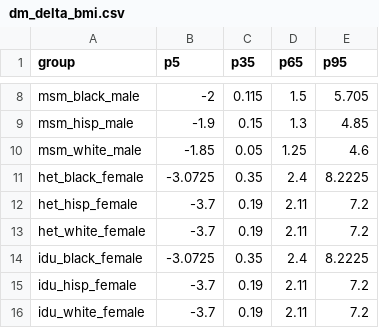
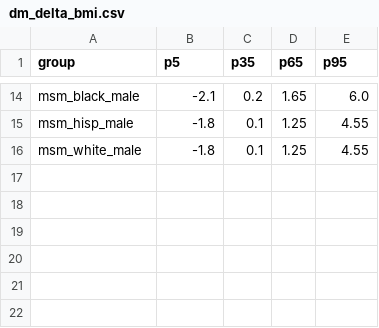
Before and after one commit to PearlHivModelingTeam/pearlModel, a CSV file: param_files/aim2/stage2/dm_delta_bmi.csv, drawn as a sheet; only a part is shown, gaps mark what is left out; removed rows and columns are numbered as before the commit, all else as after; the diff covers the shown part only; the diff names each change by its address in the sheet, - before the commit and + after, or states it on an @@ line.

```diff
--- a/param_files/aim2/stage2/dm_delta_bmi.csv
+++ b/param_files/aim2/stage2/dm_delta_bmi.csv
-B14 (p5): -2
+B14 (p5): -2.1
-C14 (p35): 0.115
+C14 (p35): 0.2
-D14 (p65): 1.5
+D14 (p65): 1.65
-E14 (p95): 5.705
+E14 (p95): 6.0
-B15 (p5): -1.9
+B15 (p5): -1.8
-C15 (p35): 0.15
+C15 (p35): 0.1
-D15 (p65): 1.3
+D15 (p65): 1.25
-E15 (p95): 4.85
+E15 (p95): 4.55
-B16 (p5): -1.85
+B16 (p5): -1.8
-C16 (p35): 0.05
+C16 (p35): 0.1
-E16 (p95): 4.6
+E16 (p95): 4.55
-row 11: het_black_female | -3.0725 | 0.35 | 2.4 | 8.2225
-row 12: het_hisp_female | -3.7 | 0.19 | 2.11 | 7.2
-row 13: het_white_female | -3.7 | 0.19 | 2.11 | 7.2
-row 14: idu_black_female | -3.0725 | 0.35 | 2.4 | 8.2225
-row 15: idu_hisp_female | -3.7 | 0.19 | 2.11 | 7.2
-row 16: idu_white_female | -3.7 | 0.19 | 2.11 | 7.2
```
Also changed, not shown: 6 added rows and 23 edited cells elsewhere in this file, param_files/aim2/stage2/dm_coeff.csv, param_files/aim2/stage2/dm_post_art_bmi.csv, 3 other files.
